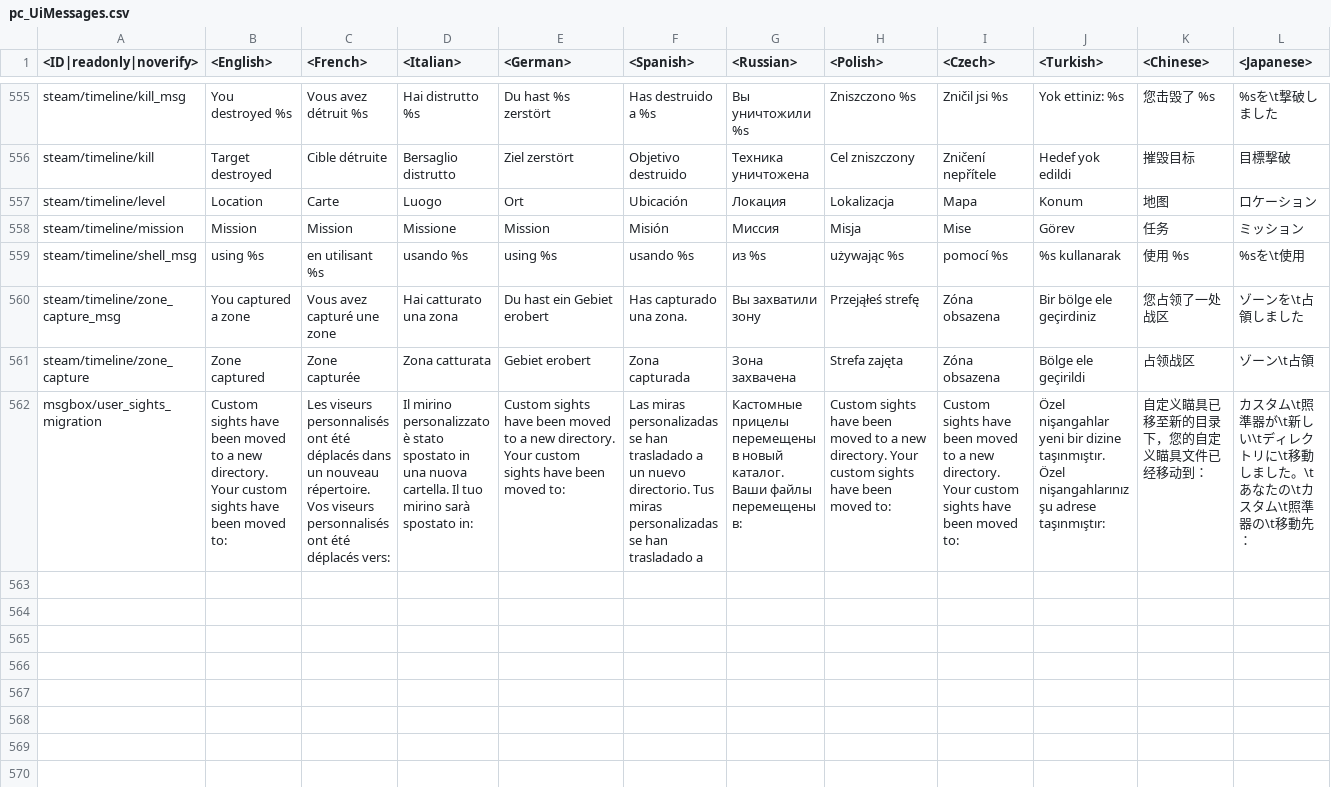
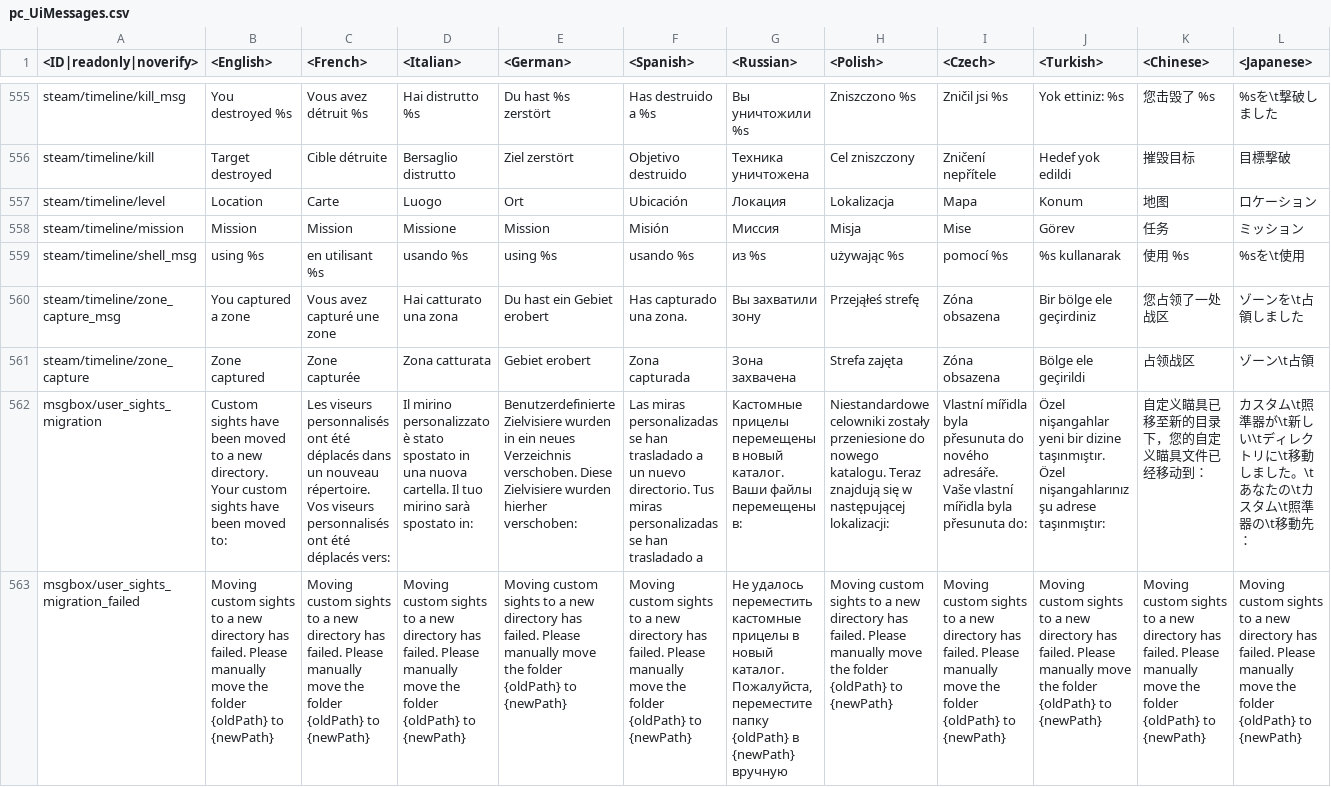
Before and after one commit to leroyonly/warthunder-lang, a CSV file: pc_UiMessages.csv, drawn as a sheet; only a part is shown, gaps mark what is left out; rows hold the shown columns only; the diff names each change by its address in the sheet, - before the commit and + after, or states it on an @@ line.

```diff
--- a/pc_UiMessages.csv
+++ b/pc_UiMessages.csv
-E562 (<German>): Custom sights have been moved to a new directory. Your custom sights have been moved to:
+E562 (<German>): Benutzerdefinierte Zielvisiere wurden in ein neues Verzeichnis verschoben. Diese Zielvisiere wurden hierher verschoben:
-H562 (<Polish>): Custom sights have been moved to a new directory. Your custom sights have been moved to:
+H562 (<Polish>): Niestandardowe celowniki zostały przeniesione do nowego katalogu. Teraz znajdują się w następującej lokalizacji:
-I562 (<Czech>): Custom sights have been moved to a new directory. Your custom sights have been moved to:
+I562 (<Czech>): Vlastní mířidla byla přesunuta do nového adresáře. Vaše vlastní mířidla byla přesunuta do:
+row 563: msgbox/user_sights_migration_failed | Moving custom sights to a new directory has failed. Please manually move the folder {oldPath} to {newPath} | Moving custom sights to a new directory has failed. Please manually move the folder {oldPath} to {newPath} | Moving custom sights to a new directory has failed. Please manually move the folder {oldPath} to {newPath} | Moving custom sights to a new directory has failed. Please manually move the folder {oldPath} to {newPath} | Moving custom sights to a new directory has failed. Please manually move the folder {oldPath} to {newPath} | Не удалось переместить кастомные прицелы в новый каталог. Пожалуйста, переместите папку {oldPath} в {newPath} вручную | Moving custom sights to a new directory has failed. Please manually move the folder {oldPath} to {newPath} | Moving custom sights to a new directory has failed. Please manually move the folder {oldPath} to {newPath} | Moving custom sights to a new directory has failed. Please manually move the folder {oldPath} to {newPath} | Moving custom sights to a new directory has failed. Please manually move the folder {oldPath} to {newPath} | Moving custom sights to a new directory has failed. Please manually move the folder {oldPath} to {newPath}
```
Also changed, not shown: menu_events.csv, missions_tutorial.csv, 5 other files.
